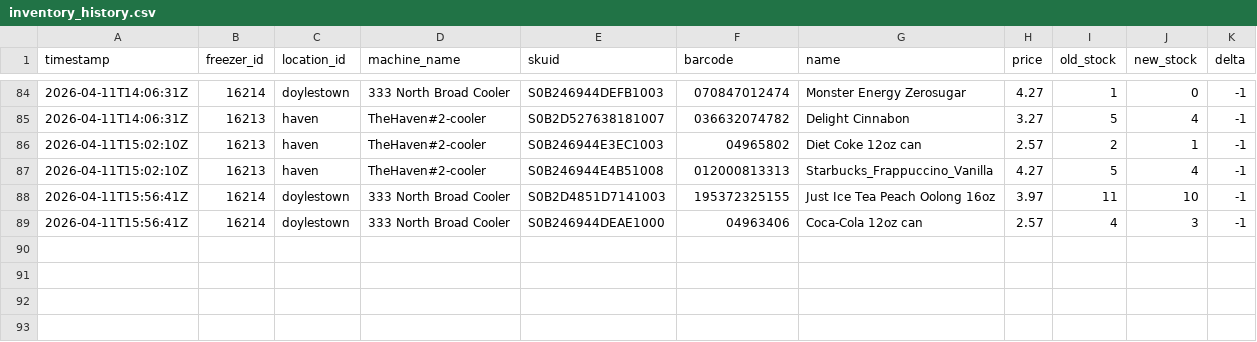
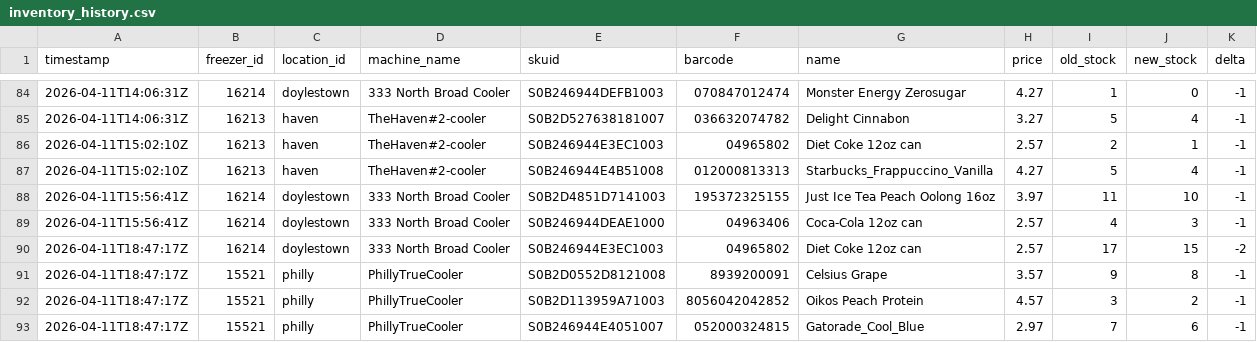
Before and after one commit to lukeleisman/blanketbox_public, a CSV file: docs/inventory_history.csv, drawn as a sheet; only a part is shown, gaps mark what is left out.

```diff
--- a/docs/inventory_history.csv
+++ b/docs/inventory_history.csv
@@ -89 +89,5 @@ timestamp,freezer_id,location_id,machine_name,skuid,barcode,name,price,old_stock
 2026-04-11T15:56:41Z,16214,doylestown,333 North Broad Cooler,S0B246944DEAE1000,04963406,Coca-Cola 12oz can,2.57,4,3,-1
+2026-04-11T18:47:17Z,16214,doylestown,333 North Broad Cooler,S0B246944E3EC1003,04965802,Diet Coke 12oz can,2.57,17,15,-2
+2026-04-11T18:47:17Z,15521,philly,PhillyTrueCooler,S0B2D0552D8121008,8939200091,Celsius Grape,3.57,9,8,-1
+2026-04-11T18:47:17Z,15521,philly,PhillyTrueCooler,S0B2D113959A71003,8056042042852,Oikos Peach Protein,4.57,3,2,-1
+2026-04-11T18:47:17Z,15521,philly,PhillyTrueCooler,S0B246944E4051007,052000324815,Gatorade_Cool_Blue,2.97,7,6,-1
```
Also changed, not shown: docs/inventory.csv, 2 other files.
